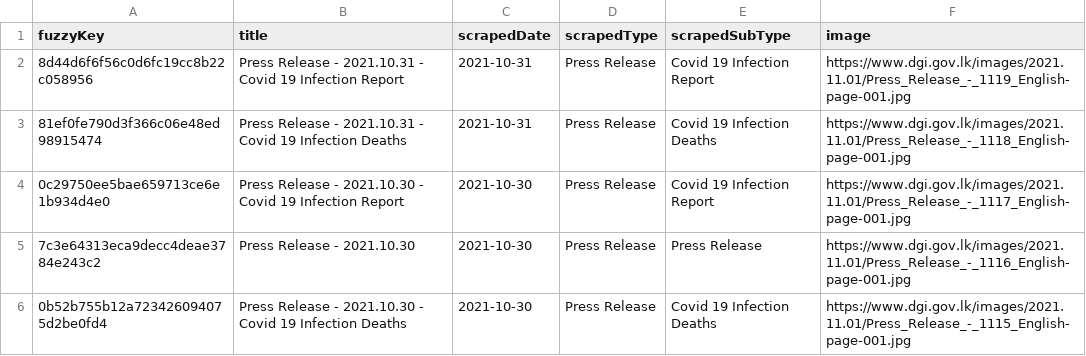
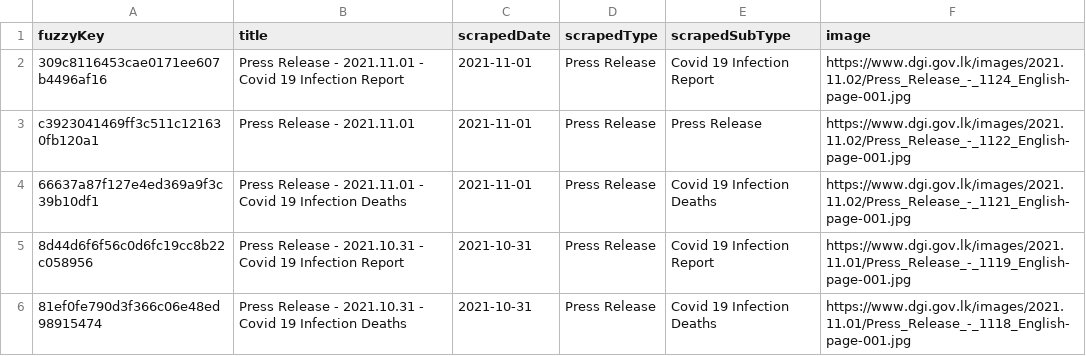
Before and after one commit to kaveenr/covid19-memorial-lk-data, a TSV file: data/dgi_reports_latest.tsv, drawn as a sheet; only a part is shown; the shorter side is filled out with more unchanged rows; the diff names each change by its address in the sheet, - before the commit and + after, or states it on an @@ line.

```diff
--- a/data/dgi_reports_latest.tsv
+++ b/data/dgi_reports_latest.tsv
+row 2: 309c8116453cae0171ee607b4496af16 | Press Release - 2021.11.01 - Covid 19 Infection Report | 2021-11-01 | Press Release | Covid 19 Infection Report | https://www.dgi.gov.lk/images/2021.11.02/Press_Release_-_1124_English-page-001.jpg
+row 3: c3923041469ff3c511c121630fb120a1 | Press Release - 2021.11.01 | 2021-11-01 | Press Release | Press Release | https://www.dgi.gov.lk/images/2021.11.02/Press_Release_-_1122_English-page-001.jpg
+row 4: 66637a87f127e4ed369a9f3c39b10df1 | Press Release - 2021.11.01 - Covid 19 Infection Deaths | 2021-11-01 | Press Release | Covid 19 Infection Deaths | https://www.dgi.gov.lk/images/2021.11.02/Press_Release_-_1121_English-page-001.jpg
```
Also changed, not shown: data/user_keys_latest.tsv, 3 other files.
